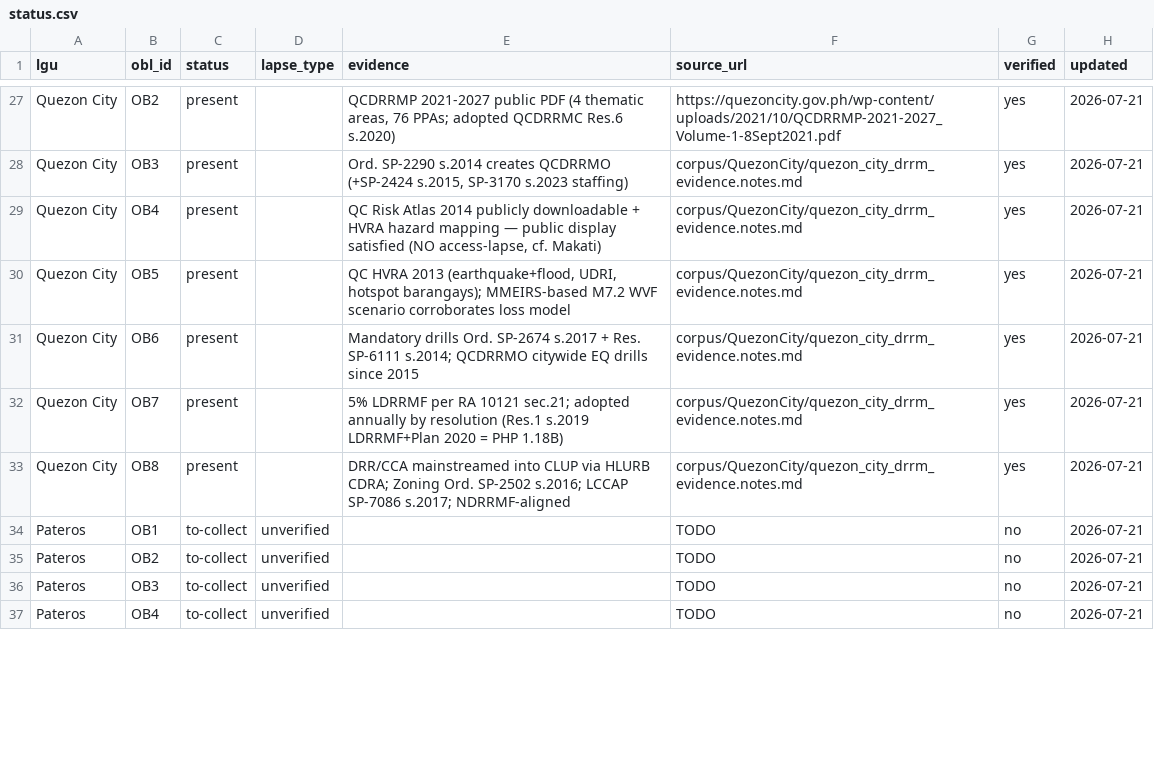
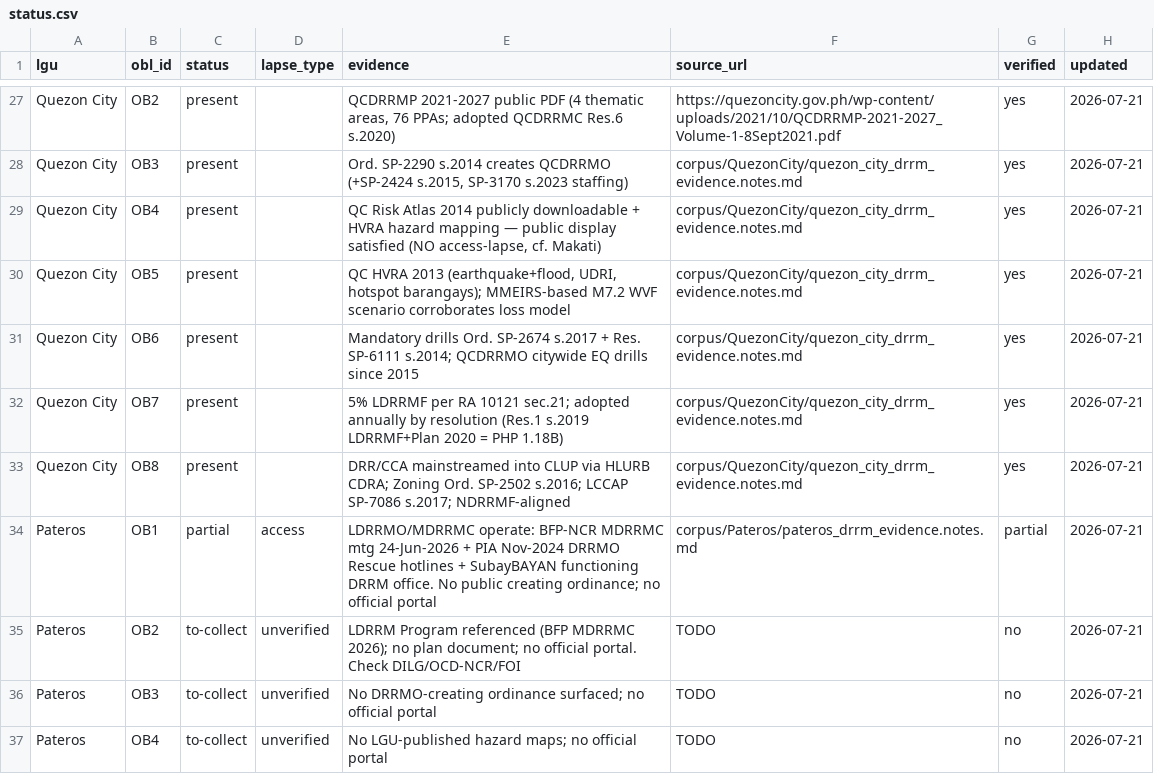
Before and after one commit to OrangeJuice023/the-big-one, a CSV file: policy-layer/ledger/status.csv, drawn as a sheet; only a part is shown, gaps mark what is left out; the diff covers the shown part only.

Commit message:
Makati + Pateros batch: Makati OB5 present, OB2 access-lapse; Pateros ingest (0 present/3 partial/5 to-collect); transparency-floor finding

```diff
--- a/policy-layer/ledger/status.csv
+++ b/policy-layer/ledger/status.csv
@@ -33,5 +33,5 @@ Quezon City,OB7,present,,"5% LDRRMF per RA 10121 sec.21; adopted annually by res
 Quezon City,OB8,present,,"DRR/CCA mainstreamed into CLUP via HLURB CDRA; Zoning Ord. SP-2502 s.2016; LCCAP SP-7086 s.2017; NDRRMF-aligned",corpus/QuezonCity/quezon_city_drrm_evidence.notes.md,yes,2026-07-21
-Pateros,OB1,to-collect,unverified,,TODO,no,2026-07-21
-Pateros,OB2,to-collect,unverified,,TODO,no,2026-07-21
-Pateros,OB3,to-collect,unverified,,TODO,no,2026-07-21
-Pateros,OB4,to-collect,unverified,,TODO,no,2026-07-21
+Pateros,OB1,partial,access,"LDRRMO/MDRRMC operate: BFP-NCR MDRRMC mtg 24-Jun-2026 + PIA Nov-2024 DRRMO Rescue hotlines + SubayBAYAN functioning DRRM office. No public creating ordinance; no official portal",corpus/Pateros/pateros_drrm_evidence.notes.md,partial,2026-07-21
+Pateros,OB2,to-collect,unverified,"LDRRM Program referenced (BFP MDRRMC 2026); no plan document; no official portal. Check DILG/OCD-NCR/FOI",TODO,no,2026-07-21
+Pateros,OB3,to-collect,unverified,"No DRRMO-creating ordinance surfaced; no official portal",TODO,no,2026-07-21
+Pateros,OB4,to-collect,unverified,"No LGU-published hazard maps; no official portal",TODO,no,2026-07-21
```
Also changed, not shown: 23 edited cells elsewhere in this file, 1 other file.
